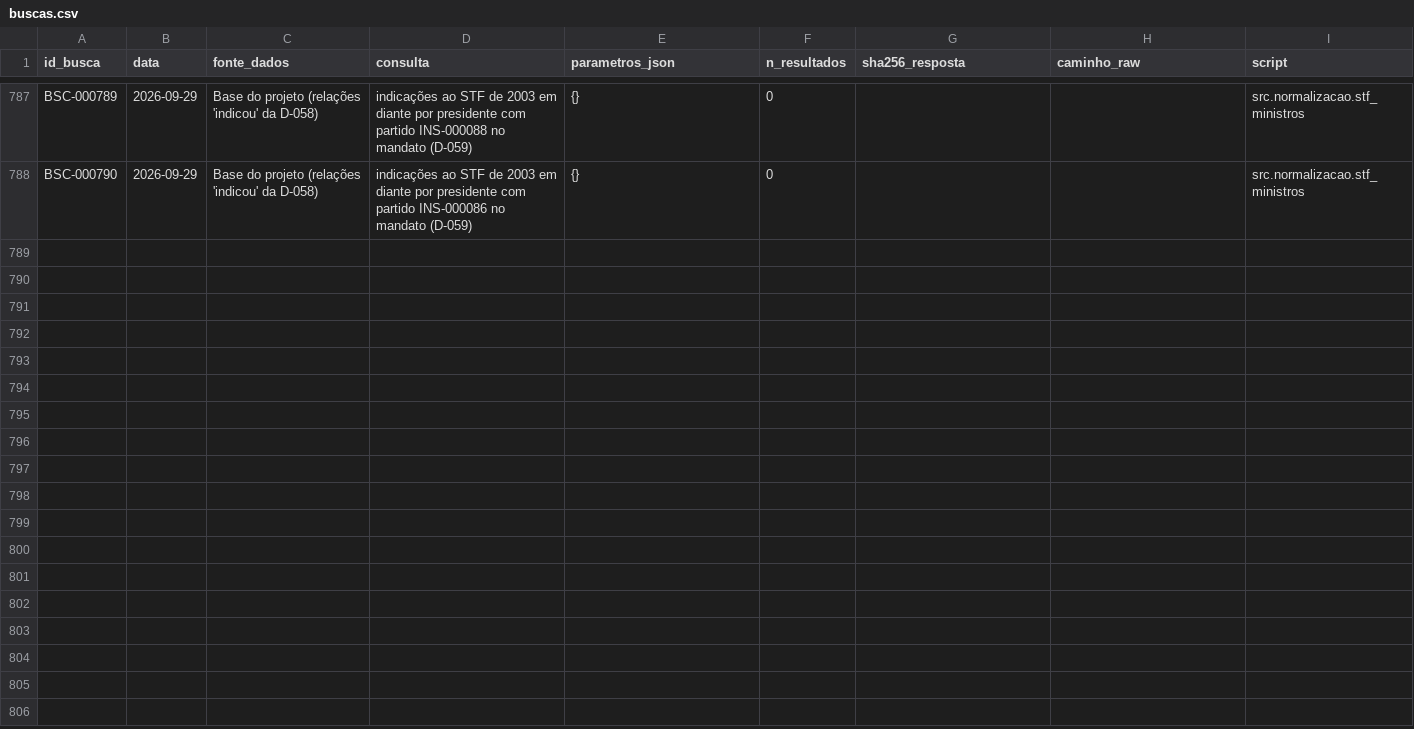
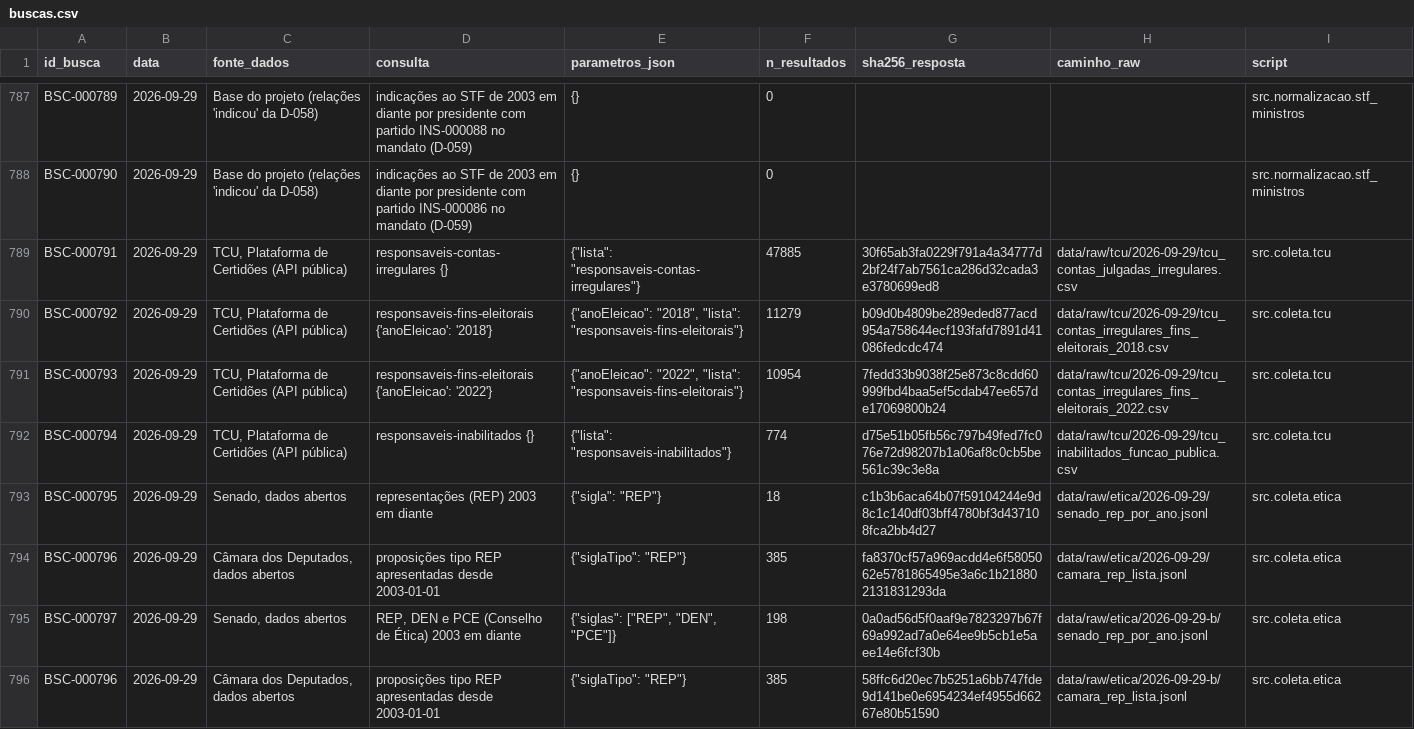
Before and after one commit to leandropitol/pesquisa-poder-institucional, a CSV file: data/base/buscas.csv, drawn as a sheet; only a part is shown, gaps mark what is left out; the diff names each change by its address in the sheet, - before the commit and + after, or states it on an @@ line.

```diff
--- a/data/base/buscas.csv
+++ b/data/base/buscas.csv
+row 789: BSC-000791 | 2026-09-29 | TCU, Plataforma de Certidões (API pública) | responsaveis-contas-irregulares {} | {"lista": "responsaveis-contas-irregulares"} | 47885 | 30f65ab3fa0229f791a4a34777d2bf24f7ab7561ca286d32cada3e3780699ed8 | data/raw/tcu/2026-09-29/tcu_contas_julgadas_irregulares.csv | src.coleta.tcu
+row 790: BSC-000792 | 2026-09-29 | TCU, Plataforma de Certidões (API pública) | responsaveis-fins-eleitorais {'anoEleicao': '2018'} | {"anoEleicao": "2018", "lista": "responsaveis-fins-eleitorais"} | 11279 | b09d0b4809be289eded877acd954a758644ecf193fafd7891d41086fedcdc474 | data/raw/tcu/2026-09-29/tcu_contas_irregulares_fins_eleitorais_2018.csv | src.coleta.tcu
+row 791: BSC-000793 | 2026-09-29 | TCU, Plataforma de Certidões (API pública) | responsaveis-fins-eleitorais {'anoEleicao': '2022'} | {"anoEleicao": "2022", "lista": "responsaveis-fins-eleitorais"} | 10954 | 7fedd33b9038f25e873c8cdd60999fbd4baa5ef5cdab47ee657de17069800b24 | data/raw/tcu/2026-09-29/tcu_contas_irregulares_fins_eleitorais_2022.csv | src.coleta.tcu
+row 792: BSC-000794 | 2026-09-29 | TCU, Plataforma de Certidões (API pública) | responsaveis-inabilitados {} | {"lista": "responsaveis-inabilitados"} | 774 | d75e51b05fb56c797b49fed7fc076e72d98207b1a06af8c0cb5be561c39c3e8a | data/raw/tcu/2026-09-29/tcu_inabilitados_funcao_publica.csv | src.coleta.tcu
+row 793: BSC-000795 | 2026-09-29 | Senado, dados abertos | representações (REP) 2003 em diante | {"sigla": "REP"} | 18 | c1b3b6aca64b07f59104244e9d8c1c140df03bff4780bf3d437108fca2bb4d27 | data/raw/etica/2026-09-29/senado_rep_por_ano.jsonl | src.coleta.etica
+row 794: BSC-000796 | 2026-09-29 | Câmara dos Deputados, dados abertos | proposições tipo REP apresentadas desde 2003-01-01 | {"siglaTipo": "REP"} | 385 | fa8370cf57a969acdd4e6f5805062e5781865495e3a6c1b218802131831293da | data/raw/etica/2026-09-29/camara_rep_lista.jsonl | src.coleta.etica
+row 795: BSC-000797 | 2026-09-29 | Senado, dados abertos | REP, DEN e PCE (Conselho de Ética) 2003 em diante | {"siglas": ["REP", "DEN", "PCE"]} | 198 | 0a0ad56d5f0aaf9e7823297b67f69a992ad7a0e64ee9b5cb1e5aee14e6fcf30b | data/raw/etica/2026-09-29-b/senado_rep_por_ano.jsonl | src.coleta.etica
+row 796: BSC-000796 | 2026-09-29 | Câmara dos Deputados, dados abertos | proposições tipo REP apresentadas desde 2003-01-01 | {"siglaTipo": "REP"} | 385 | 58ffc6d20ec7b5251a6bb747fde9d141be0e6954234ef4955d66267e80b51590 | data/raw/etica/2026-09-29-b/camara_rep_lista.jsonl | src.coleta.etica
```
Also changed, not shown: 4 other files.
